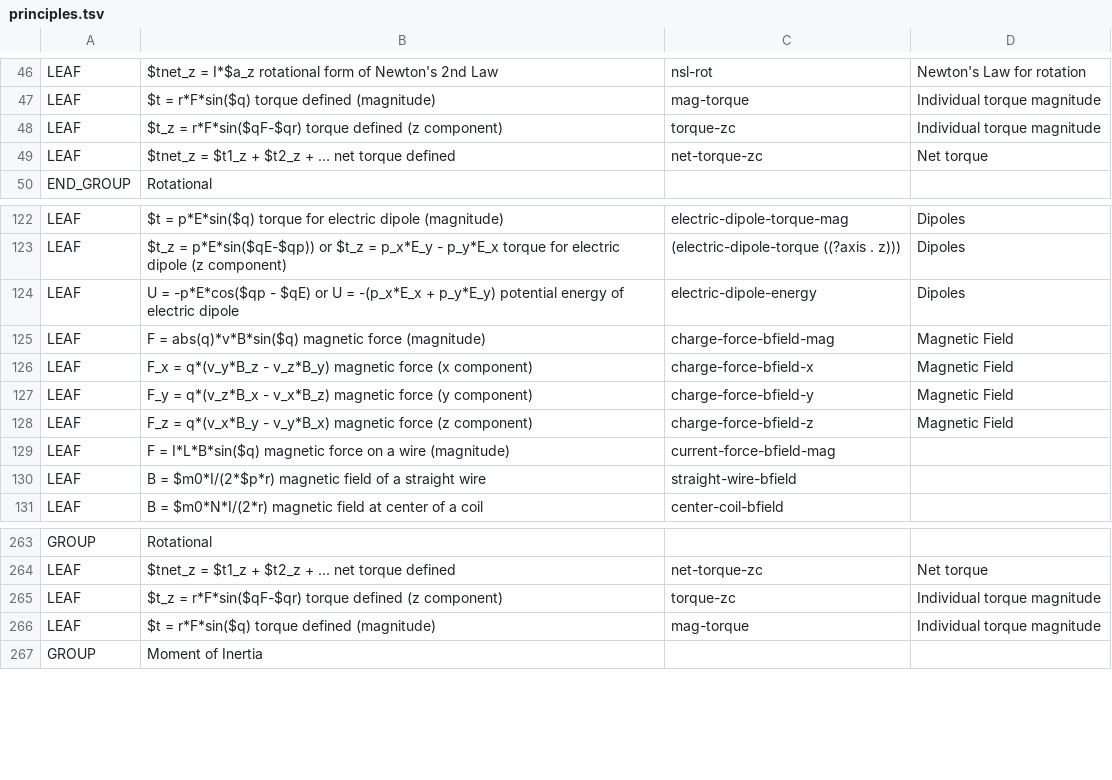
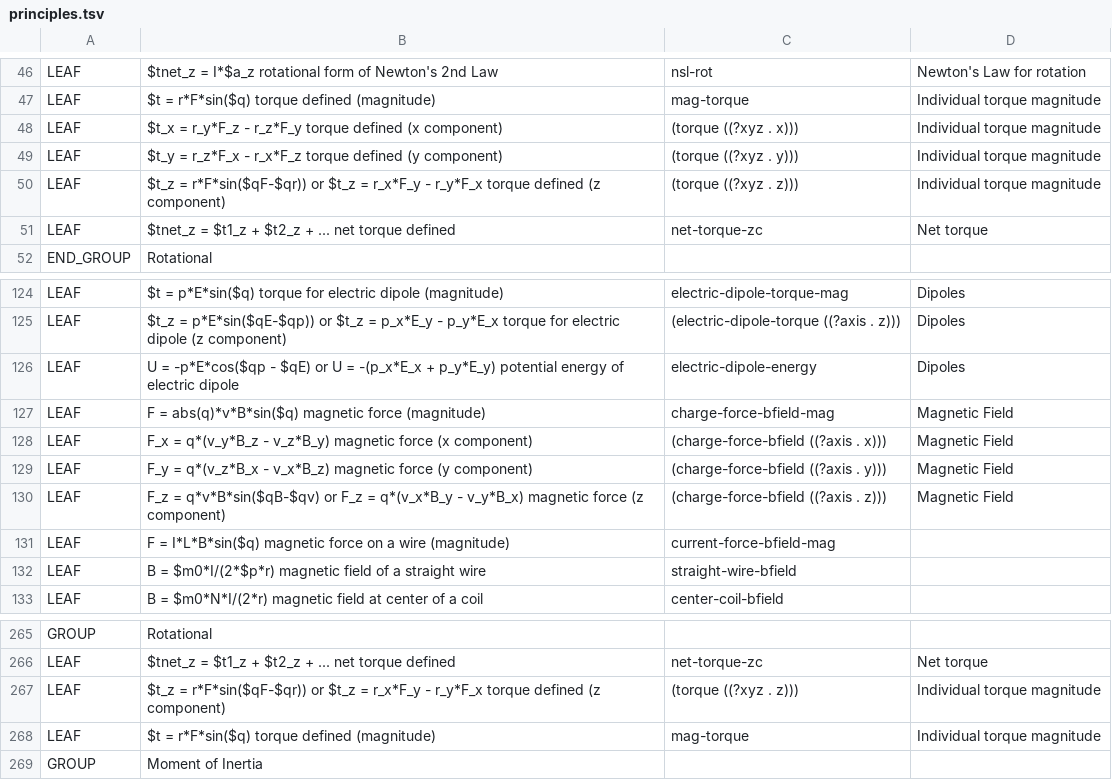
Before and after one commit to bvds/andes, a TSV file: KB/principles.tsv, drawn as a sheet; only a part is shown, gaps mark what is left out.

Commit message:
fix typo in write-torque

```diff
--- a/KB/principles.tsv
+++ b/KB/principles.tsv
@@ -47,3 +47,5 @@ LEAF	$tnet_z = I*$a_z    rotational form of Newton's 2nd Law	nsl-rot	Newton's La
 LEAF	$t = r*F*sin($q)    torque defined (magnitude)	mag-torque	Individual torque magnitude
-LEAF	$t_z = r*F*sin($qF-$qr)    torque defined (z component)	torque-zc	Individual torque magnitude
+LEAF	$t_x = r_y*F_z - r_z*F_y    torque defined (x component)	(torque ((?xyz . x)))	Individual torque magnitude
+LEAF	$t_y = r_z*F_x - r_x*F_z    torque defined (y component)	(torque ((?xyz . y)))	Individual torque magnitude
+LEAF	$t_z = r*F*sin($qF-$qr)) or $t_z = r_x*F_y - r_y*F_x    torque defined (z component)	(torque ((?xyz . z)))	Individual torque magnitude
 LEAF	$tnet_z = $t1_z + $t2_z + ...    net torque defined	net-torque-zc	Net torque
@@ -125,5 +127,5 @@ LEAF	U = -p*E*cos($qp - $qE) or U = -(p_x*E_x + p_y*E_y)    potential energy of
 LEAF	F = abs(q)*v*B*sin($q)    magnetic force (magnitude)	charge-force-bfield-mag	Magnetic Field
-LEAF	F_x = q*(v_y*B_z - v_z*B_y)    magnetic force (x component)	charge-force-bfield-x	Magnetic Field
-LEAF	F_y = q*(v_z*B_x - v_x*B_z)    magnetic force (y component)	charge-force-bfield-y	Magnetic Field
-LEAF	F_z = q*(v_x*B_y - v_y*B_x)    magnetic force (z component)	charge-force-bfield-z	Magnetic Field
+LEAF	F_x = q*(v_y*B_z - v_z*B_y)    magnetic force (x component)	(charge-force-bfield ((?axis . x)))	Magnetic Field
+LEAF	F_y = q*(v_z*B_x - v_x*B_z)    magnetic force (y component)	(charge-force-bfield ((?axis . y)))	Magnetic Field
+LEAF	F_z = q*v*B*sin($qB-$qv) or F_z = q*(v_x*B_y - v_y*B_x)    magnetic force (z component)	(charge-force-bfield ((?axis . z)))	Magnetic Field
 LEAF	F = I*L*B*sin($q)    magnetic force on a wire (magnitude)	current-force-bfield-mag	
@@ -264,3 +266,3 @@ GROUP	Rotational
 LEAF	$tnet_z = $t1_z + $t2_z + ...    net torque defined	net-torque-zc	Net torque
-LEAF	$t_z = r*F*sin($qF-$qr)    torque defined (z component)	torque-zc	Individual torque magnitude
+LEAF	$t_z = r*F*sin($qF-$qr)) or $t_z = r_x*F_y - r_y*F_x    torque defined (z component)	(torque ((?xyz . z)))	Individual torque magnitude
 LEAF	$t = r*F*sin($q)    torque defined (magnitude)	mag-torque	Individual torque magnitude
```
Also changed, not shown: 2 other files.
